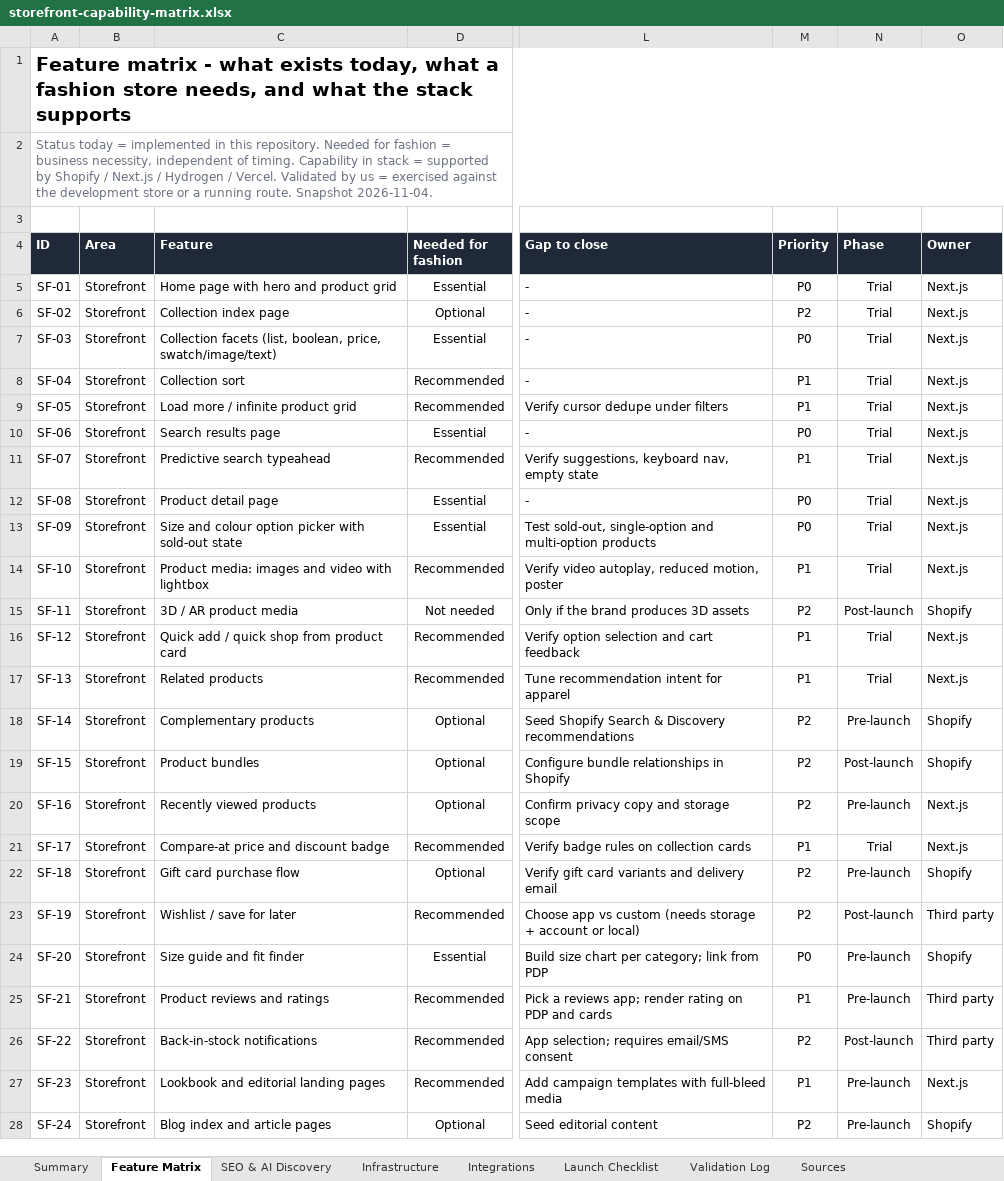
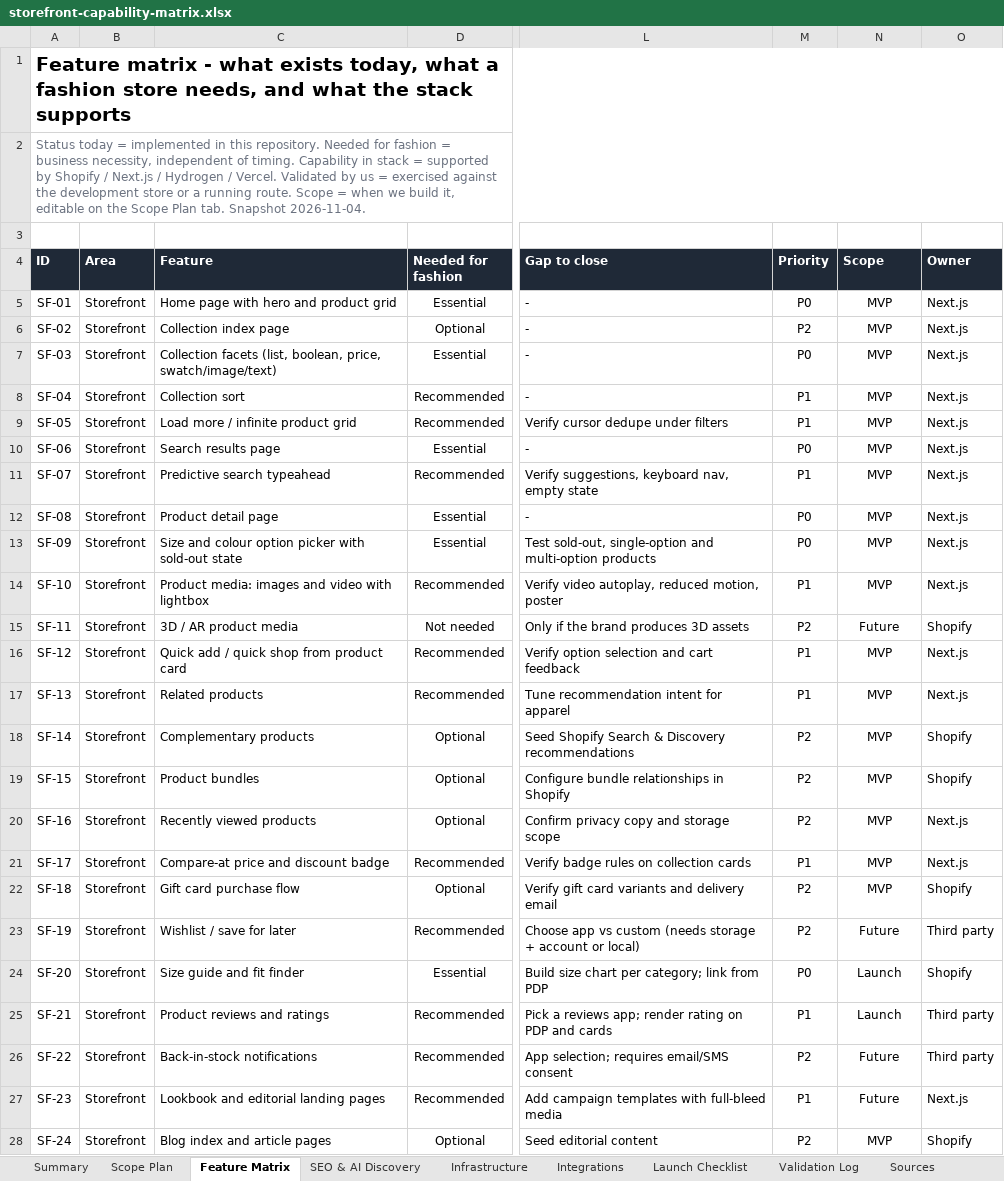
Before and after one commit to NachiketKandari/high-fashion-shopify-template, an Excel workbook: docs/storefront-capability-matrix.xlsx, sheet Feature Matrix, drawn as a sheet; only a part is shown, gaps mark what is left out; values as stored, in another font and other column widths than the file's, no borders; conditional formats not drawn; the diff covers the shown part only; the diff names each change by its address in the sheet, - before the commit and + after, or states it on an @@ line.

Commit message:
docs: add configurable MVP, launch and future scoping to the capability matrix

```diff
--- a/docs/storefront-capability-matrix.xlsx (sheet Feature Matrix)
+++ b/docs/storefront-capability-matrix.xlsx (sheet Feature Matrix)
+sheet tab: Scope Plan
-A2 (ID): …running route. Snapshot 2026-11-04.
+A2 (ID): …running route. Scope = when we build it, editable on the Scope Plan tab. Snapshot 2026-11-04.
-N4: Phase
+N4: Scope
-N5:N14 (Scope): Trial
+N5:N14 (Scope): MVP
-N15 (Scope): Post-launch
+N15 (Scope): Future
-N16:N17 (Scope): Trial
+N16:N17 (Scope): MVP
-N18 (Scope): Pre-launch
+N18 (Scope): MVP
-N19 (Scope): Post-launch
+N19 (Scope): MVP
-N20 (Scope): Pre-launch
+N20 (Scope): MVP
-N21 (Scope): Trial
+N21 (Scope): MVP
-N22 (Scope): Pre-launch
+N22 (Scope): MVP
-N23 (Scope): Post-launch
+N23 (Scope): Future
-N24:N25 (Scope): Pre-launch
+N24:N25 (Scope): Launch
-N26 (Scope): Post-launch
+N26 (Scope): Future
-N27 (Scope): Pre-launch
+N27 (Scope): Future
-N28 (Scope): Pre-launch
+N28 (Scope): MVP
```
Also changed, not shown: 80 edited cells elsewhere in this sheet, sheet Summary, sheet SEO & AI Discovery, formulas that keep their value.
